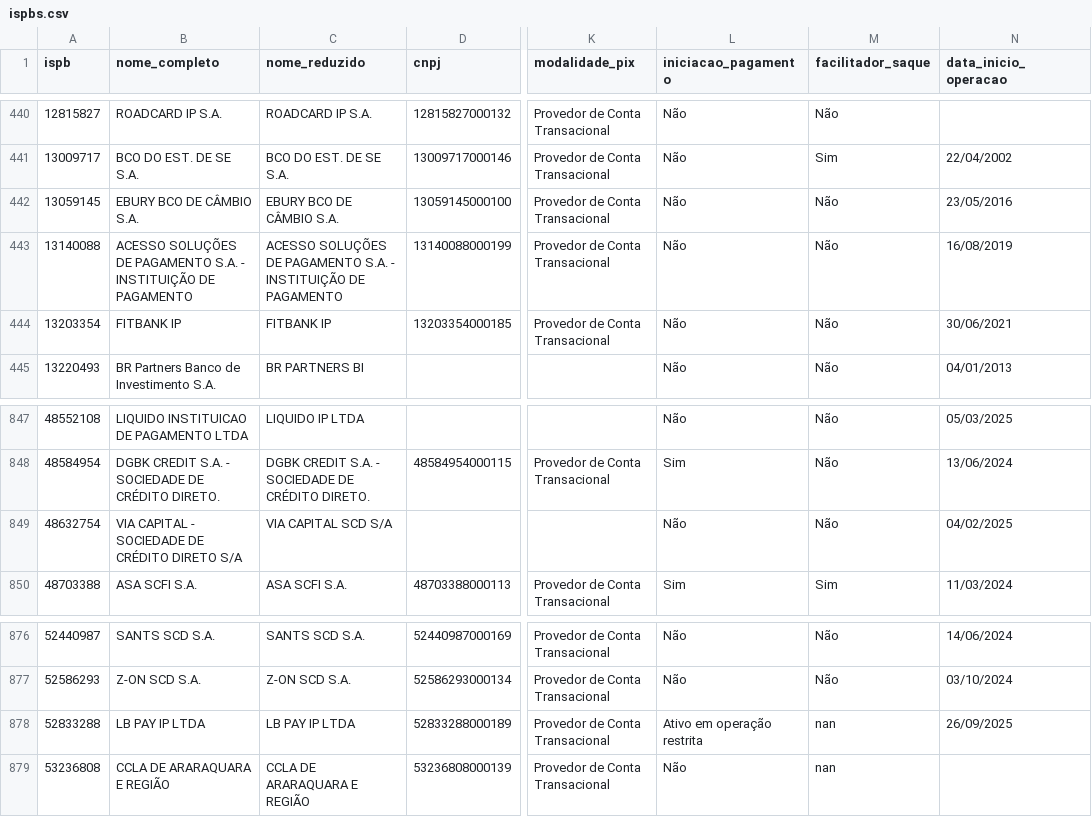
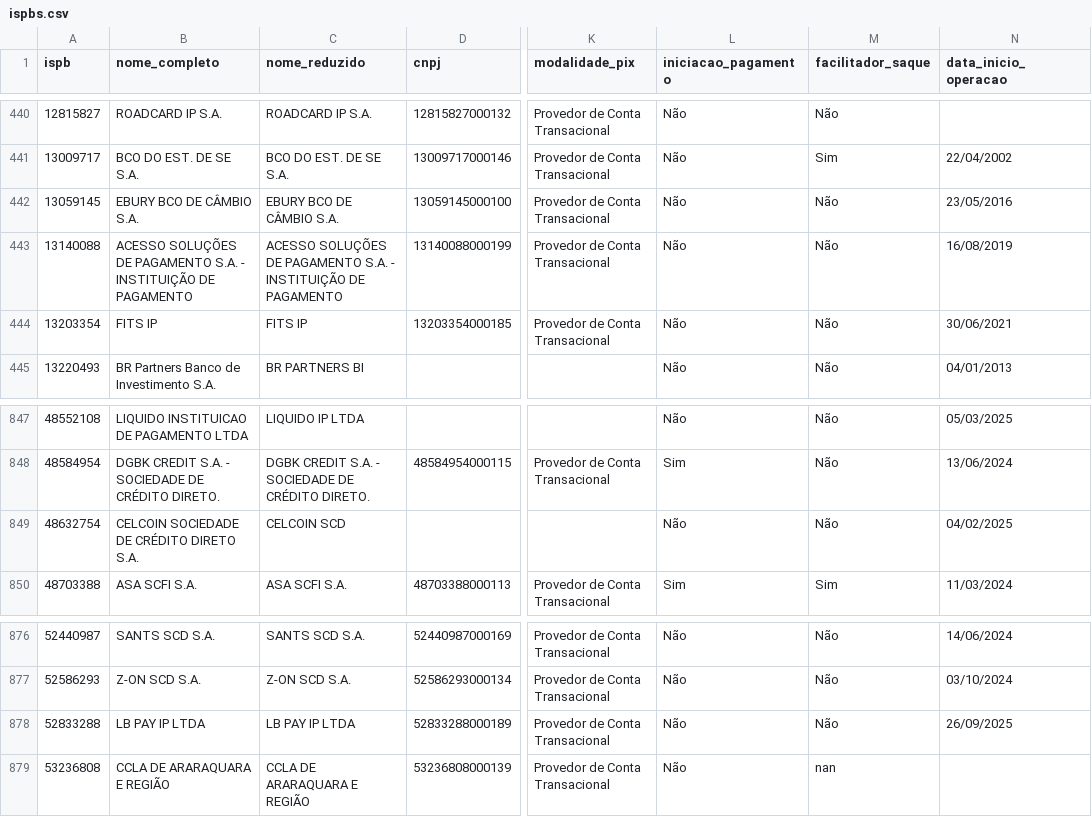
Before and after one commit to antoniopaolillo/brasil-ispb-database, a CSV file: data/ispbs.csv, drawn as a sheet; only a part is shown, gaps mark what is left out; the diff names each change by its address in the sheet, - before the commit and + after, or states it on an @@ line.

```diff
--- a/data/ispbs.csv
+++ b/data/ispbs.csv
-B444 (nome_completo): FITBANK IP
+B444 (nome_completo): FITS IP
-C444 (nome_reduzido): FITBANK IP
+C444 (nome_reduzido): FITS IP
-B849 (nome_completo): VIA CAPITAL - SOCIEDADE DE CRÉDITO DIRETO S/A
+B849 (nome_completo): CELCOIN SOCIEDADE DE CRÉDITO DIRETO S.A.
-C849 (nome_reduzido): VIA CAPITAL SCD S/A
+C849 (nome_reduzido): CELCOIN SCD
-L878 (iniciacao_pagamento): Ativo em operação restrita
+L878 (iniciacao_pagamento): Não
-M878 (facilitador_saque): nan
+M878 (facilitador_saque): Não
```
Also changed, not shown: 2 other files.
